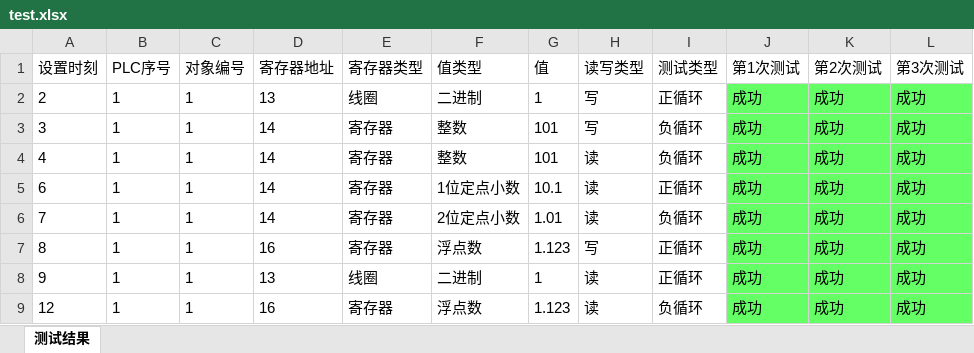
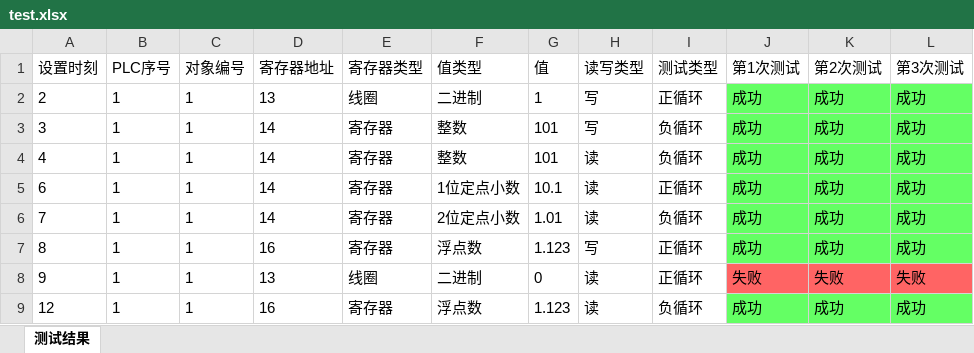
Before and after one commit to Firemountaincold/PLC-Test, an Excel workbook: PLC Test/bin/Debug/测试结果/test.xlsx, sheet 测试结果, drawn as a sheet; values as stored, in another font and other column widths than the file's, no borders; the diff names each change by its address in the sheet, - before the commit and + after, or states it on an @@ line.

```diff
--- a/PLC Test/bin/Debug/测试结果/test.xlsx (sheet 测试结果)
+++ b/PLC Test/bin/Debug/测试结果/test.xlsx (sheet 测试结果)
-G8 (值): 1
+G8 (值): 0
-J8 (第1次测试): 成功
+J8 (第1次测试): 失败
-J8:L8 fill: #64FF64
+J8:L8 fill: #FF6464
-K8 (第2次测试): 成功
+K8 (第2次测试): 失败
-L8 (第3次测试): 成功
+L8 (第3次测试): 失败
```
Also changed, not shown: 13 other files.
